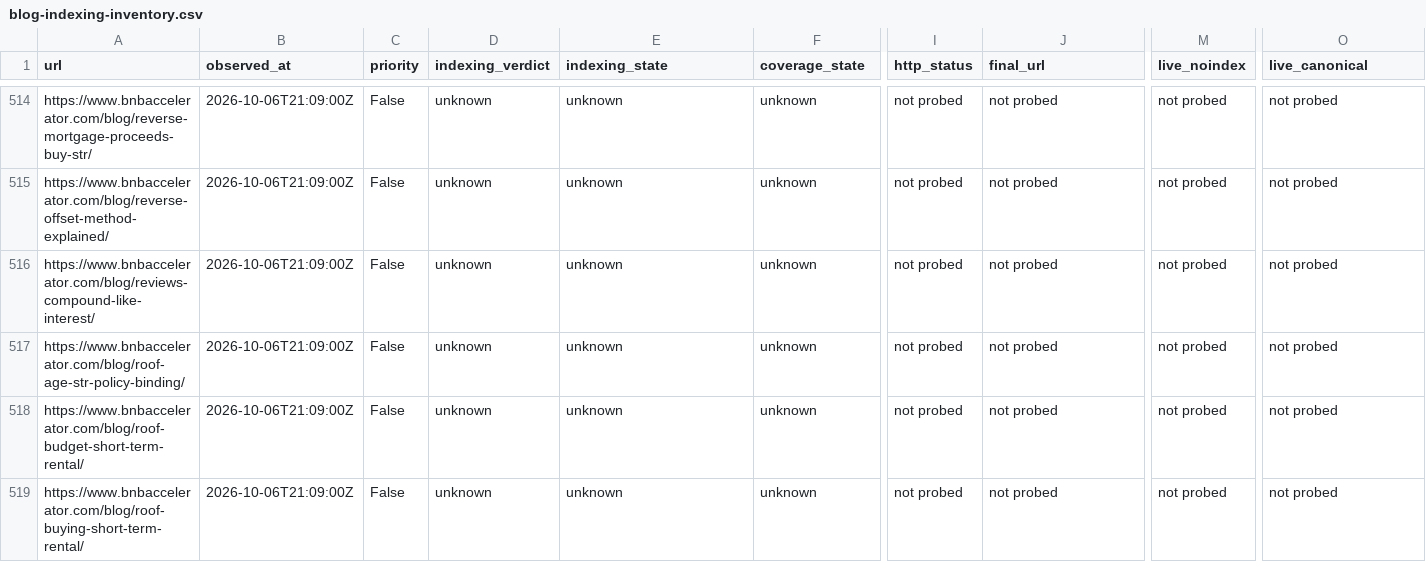
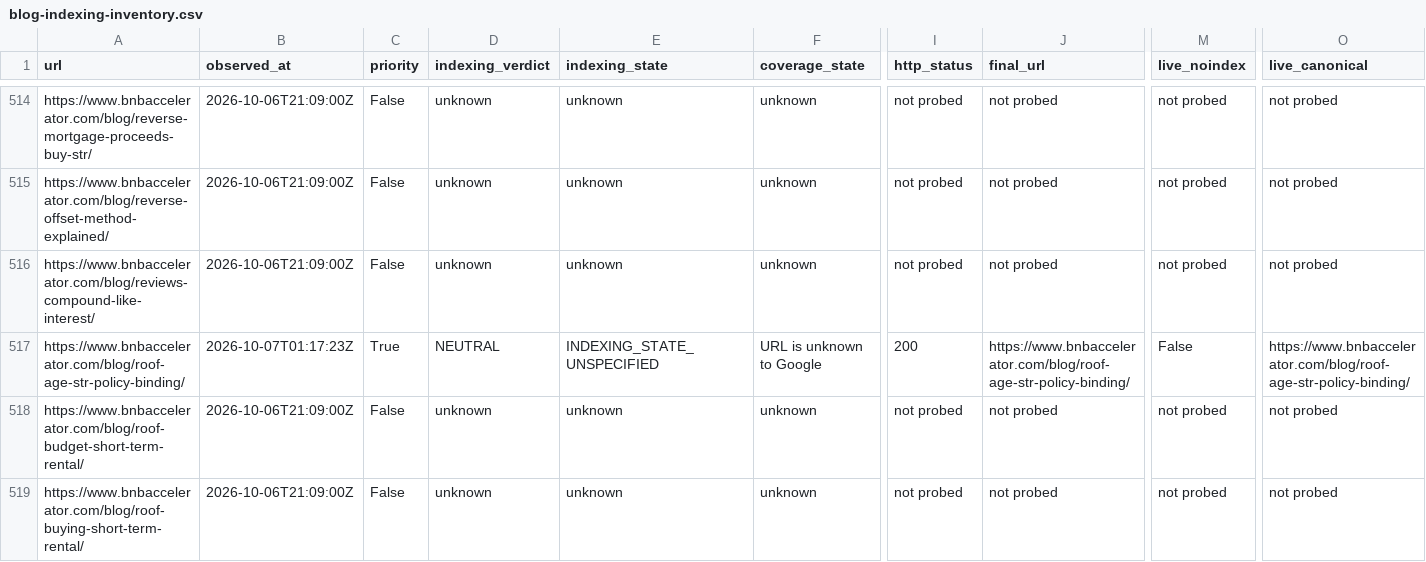
Before and after one commit to drconnorrobertson/bnb-accelerator-site, a CSV file: _gen/blog-indexing-inventory.csv, drawn as a sheet; only a part is shown, gaps mark what is left out; the diff covers the shown part only; the diff names each change by its address in the sheet, - before the commit and + after, or states it on an @@ line.

Commit message:
Record live roof binding guide and inspection evidence

```diff
--- a/_gen/blog-indexing-inventory.csv
+++ b/_gen/blog-indexing-inventory.csv
-B517 (observed_at): 2026-10-06T21:09:00Z
+B517 (observed_at): 2026-10-07T01:17:23Z
-C517 (priority): False
+C517 (priority): True
-D517 (indexing_verdict): unknown
+D517 (indexing_verdict): NEUTRAL
-E517 (indexing_state): unknown
+E517 (indexing_state): INDEXING_STATE_UNSPECIFIED
-F517 (coverage_state): unknown
+F517 (coverage_state): URL is unknown to Google
-I517 (http_status): not probed
+I517 (http_status): 200
-J517 (final_url): not probed
+J517 (final_url): https://www.bnbaccelerator.com/blog/roof-age-str-policy-binding/
-M517 (live_noindex): not probed
+M517 (live_noindex): False
-O517 (live_canonical): not probed
+O517 (live_canonical): https://www.bnbaccelerator.com/blog/roof-age-str-policy-binding/
```
Also changed, not shown: 4 edited cells elsewhere in this file, 2 other files.
